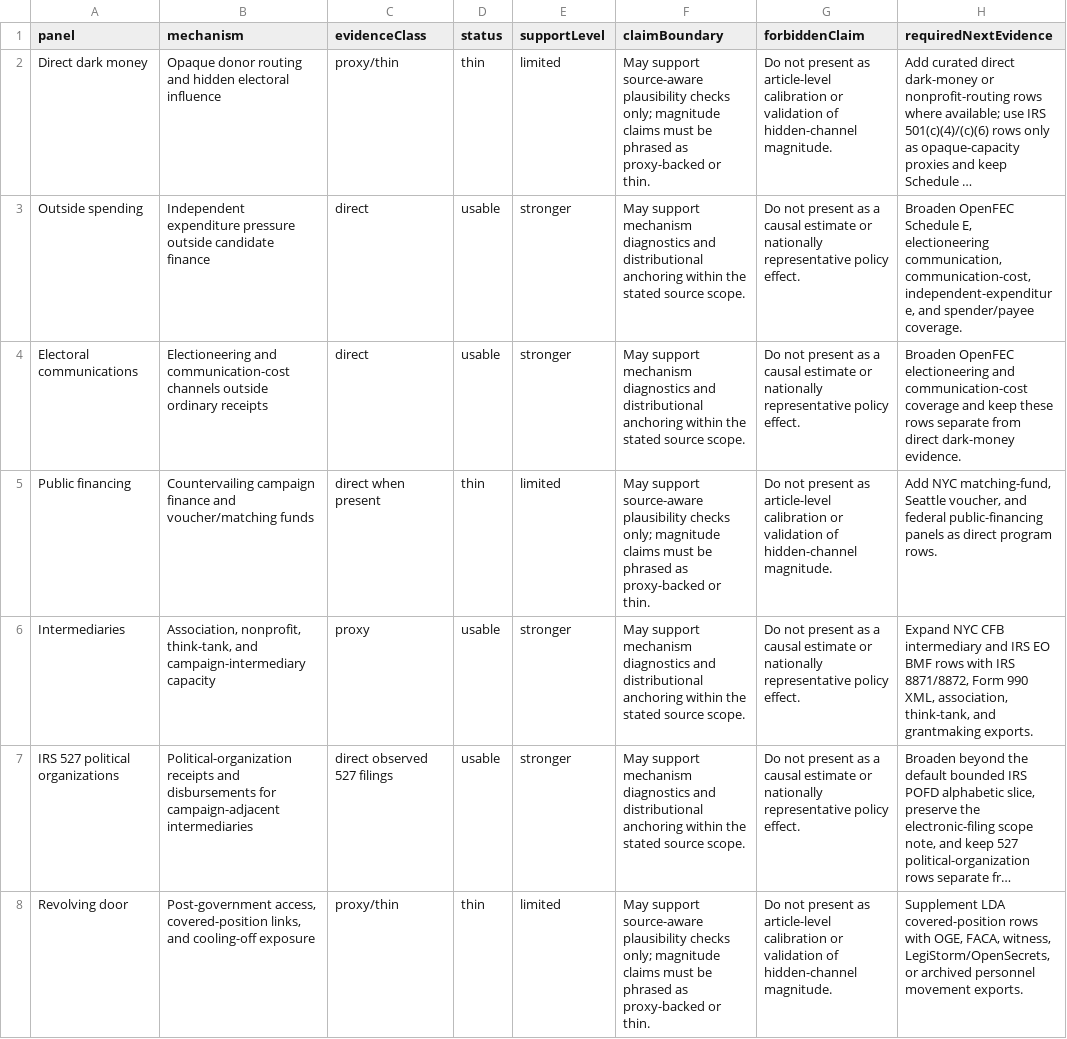
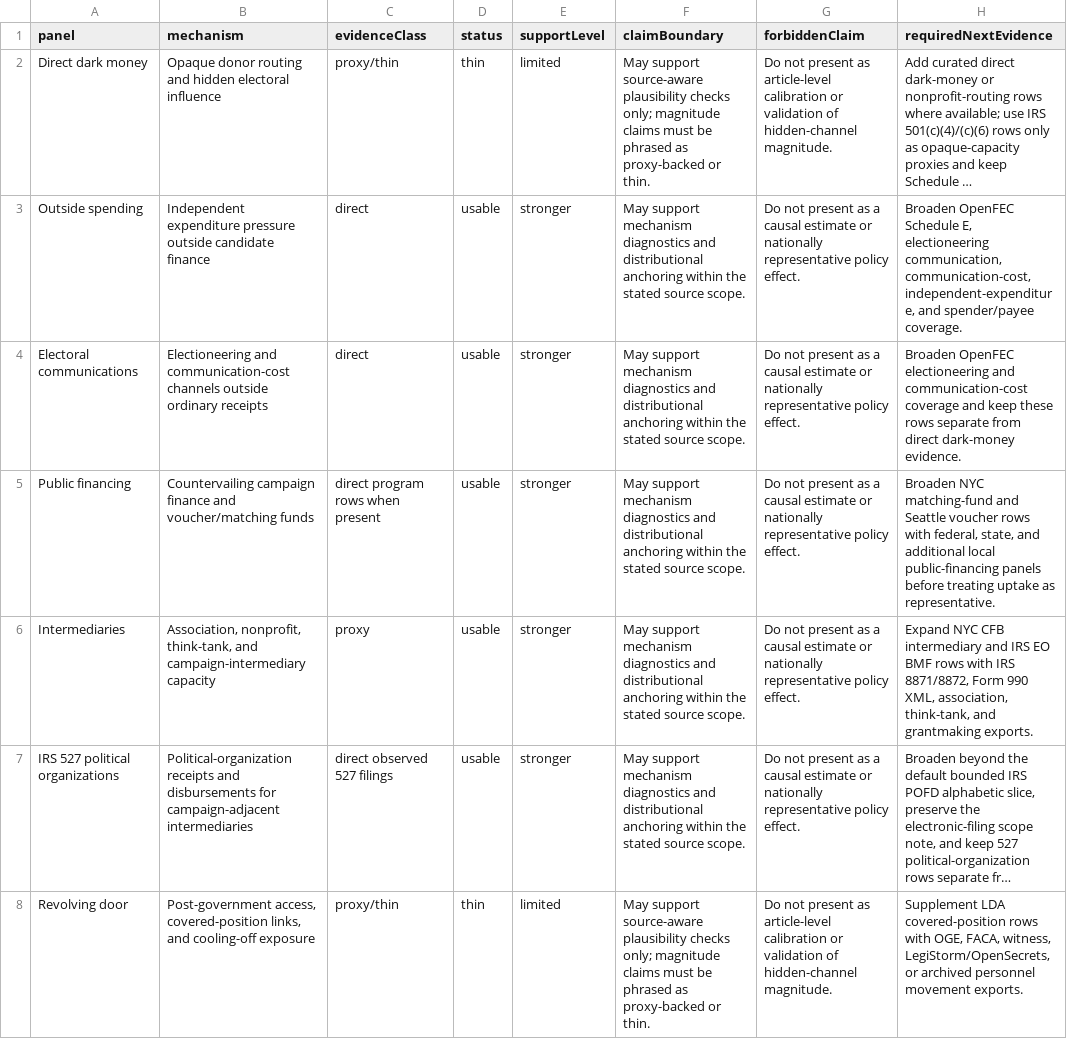
Before and after one commit to Jacoba1100254352/lobby-capture-simulator, a CSV file: reports/claim-boundary-audit.csv, drawn as a sheet; only a part is shown; long unchanged cells end in ….

```diff
--- a/reports/claim-boundary-audit.csv
+++ b/reports/claim-boundary-audit.csv
@@ -4,3 +4,3 @@ Outside spending,Independent expenditure pressure outside candidate finance,dire
 Electoral communications,Electioneering and communication-cost channels outside ordinary receipts,direct,usable,stronger,May support mechanism diagnostics and distributional anchoring within the stated source scope.,Do not present as a causal estimate or nationally representative policy effect.,Broaden OpenFEC electioneering and communication-cost coverage and keep these rows separate from direct dark-money evidence.
-Public financing,Countervailing campaign finance and voucher/matching funds,direct when present,thin,limited,May support source-aware plausibility checks only; magnitude claims must be phrased as proxy-backed or thin.,Do not present as article-level calibration or validation of hidden-channel magnitude.,"Add NYC matching-fund, Seattle voucher, and federal public-financing panels as direct program rows."
+Public financing,Countervailing campaign finance and voucher/matching funds,direct program rows when present,usable,stronger,May support mechanism diagnostics and distributional anchoring within the stated source scope.,Do not present as a causal estimate or nationally representative policy effect.,"Broaden NYC matching-fund and Seattle voucher rows with federal, state, and additional local public-financing panels before treating uptake as representative."
 Intermediaries,"Association, nonprofit, think-tank, and campaign-intermediary capacity",proxy,usable,stronger,May support mechanism diagnostics and distributional anchoring within the stated source scope.,Do not present as a causal estimate or nationally representative policy effect.,"Expand NYC CFB intermediary and IRS EO BMF rows with IRS 8871/8872, Form 990 XML, association, think-tank, and grantmaking exports."
```
Also changed, not shown: reports/calibration-queue.csv, reports/claim-posture-audit.csv, 55 other files.
